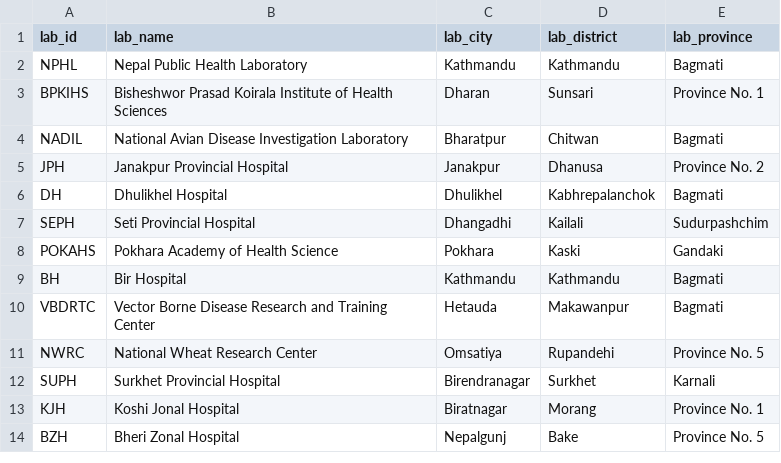
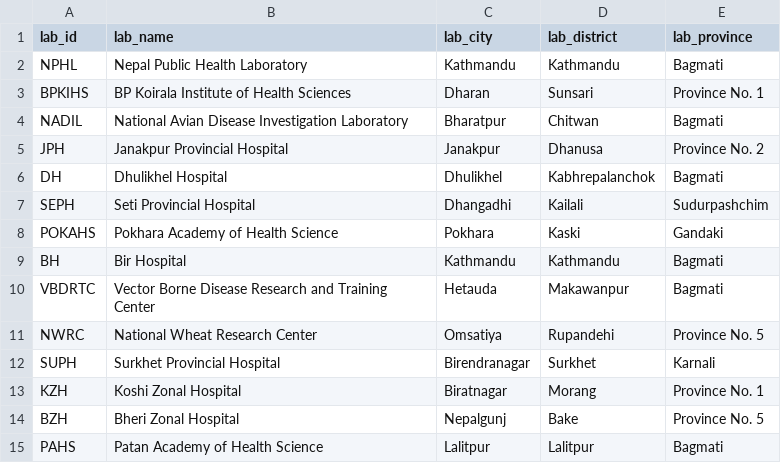
Before and after one commit to raunakms/covid19nepal, a TSV file: data/metadata_labs.tsv, drawn as a sheet; the diff names each change by its address in the sheet, - before the commit and + after, or states it on an @@ line.

```diff
--- a/data/metadata_labs.tsv
+++ b/data/metadata_labs.tsv
-B3 (lab_name): Bisheshwor Prasad Koirala Institute…
+B3 (lab_name): BP Koirala Institute…
-A13 (lab_id): KJH
+A13 (lab_id): KZH
-B13 (lab_name): Koshi Jonal Hospital
+B13 (lab_name): Koshi Zonal Hospital
+row 15: PAHS | Patan Academy of Health Science | Lalitpur | Lalitpur | Bagmati
```
Also changed, not shown: data/data_by_labs.tsv, data/data_total.tsv, 10 other files.
